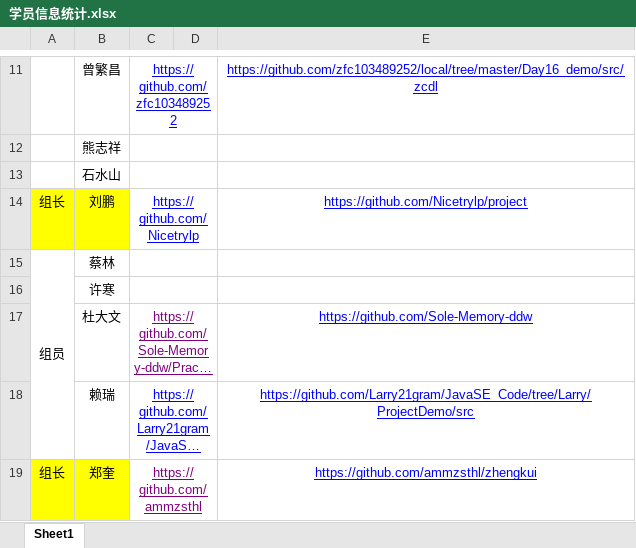
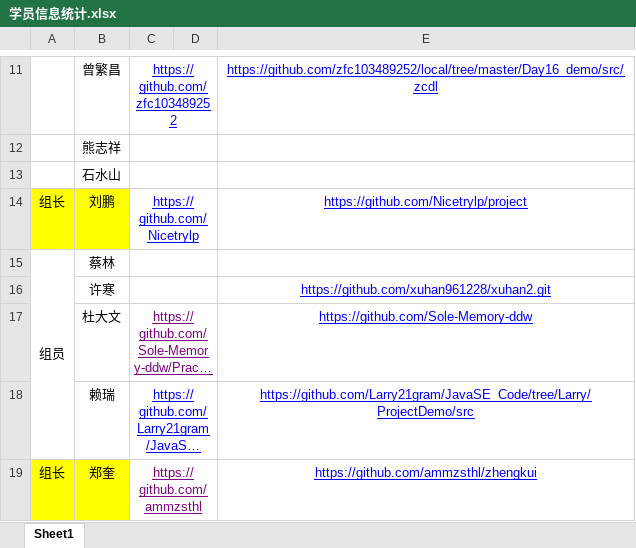
Before and after one commit to WHJ171103/BJT, an Excel workbook: 学员信息统计.xlsx, sheet Sheet1, drawn as a sheet; only a part is shown, gaps mark what is left out; long unchanged cells end in …; values as stored, in another font and other column widths than the file's, no borders; the diff names each change by its address in the sheet, - before the commit and + after, or states it on an @@ line.

Commit message:
11

```diff
--- a/学员信息统计.xlsx (sheet Sheet1)
+++ b/学员信息统计.xlsx (sheet Sheet1)
-E16: (empty)
+E16: https://github.com/xuhan961228/xuhan2.git
```
